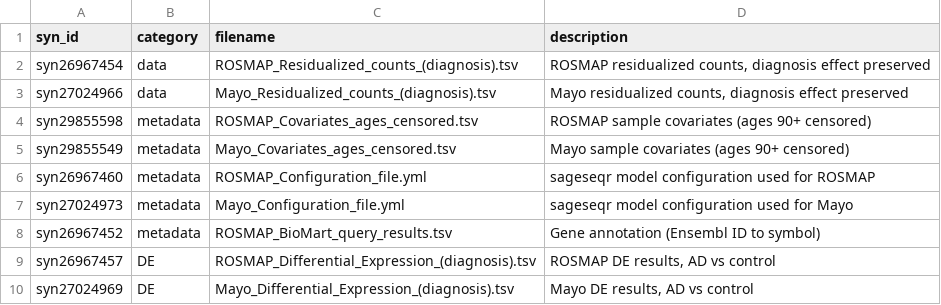
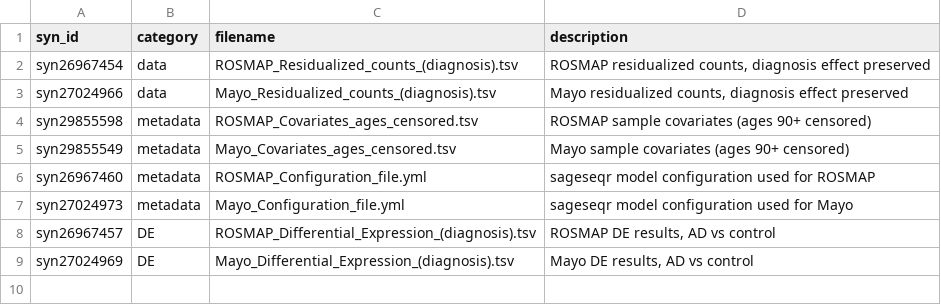
Before and after one commit to paulinapglz99/Region-specific_co-expression-_network_rewiring_AD, a TSV file: config/synapse_files.tsv, drawn as a sheet.

```diff
--- a/config/synapse_files.tsv
+++ b/config/synapse_files.tsv
@@ -7,3 +7,2 @@ syn26967460	metadata	ROSMAP_Configuration_file.yml	sageseqr model configuration
 syn27024973	metadata	Mayo_Configuration_file.yml	sageseqr model configuration used for Mayo
-syn26967452	metadata	ROSMAP_BioMart_query_results.tsv	Gene annotation (Ensembl ID to symbol)
 syn26967457	DE	ROSMAP_Differential_Expression_(diagnosis).tsv	ROSMAP DE results, AD vs control
```
Also changed, not shown: 31 other files.
